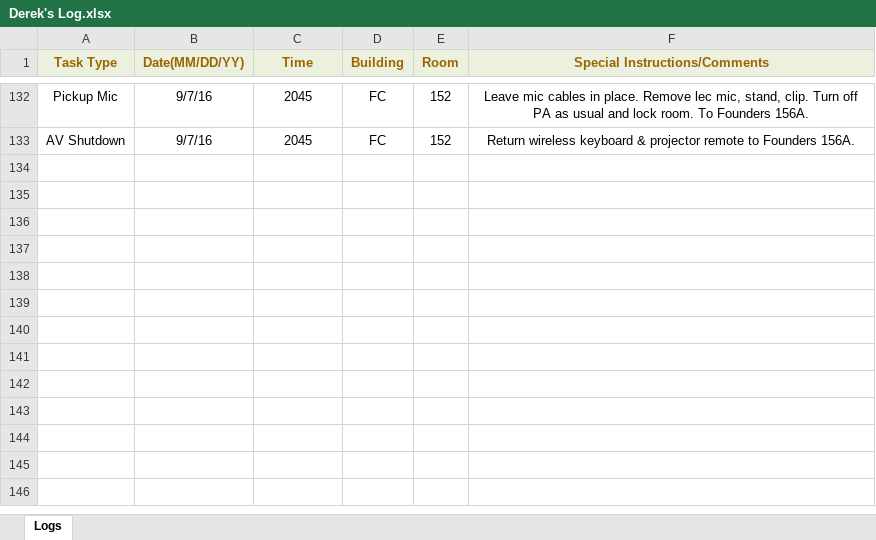
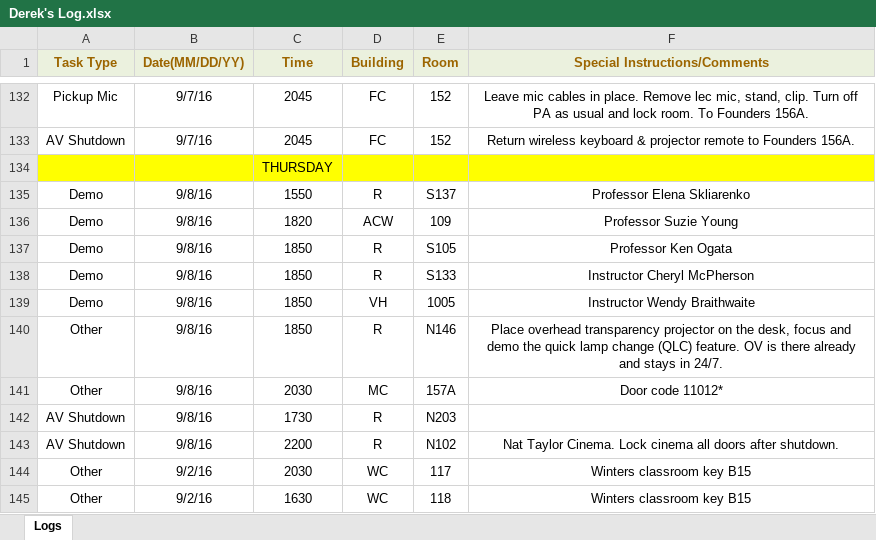
Before and after one commit to jhanperera/ClassOpsLogCreator, an Excel workbook: CLASSOPS/Derek/Derek's Log.xlsx, sheet Logs, drawn as a sheet; only a part is shown, gaps mark what is left out; values as stored, in another font and other column widths than the file's, no borders; the diff names each change by its address in the sheet, - before the commit and + after, or states it on an @@ line.

```diff
--- a/CLASSOPS/Derek/Derek's Log.xlsx (sheet Logs)
+++ b/CLASSOPS/Derek/Derek's Log.xlsx (sheet Logs)
+row 134:  |  | THURSDAY
+row 135: Demo | 9/8/16 | 1550 | R | S137 | Professor Elena Skliarenko
+row 136: Demo | 9/8/16 | 1820 | ACW | 109 | Professor Suzie Young
+row 137: Demo | 9/8/16 | 1850 | R | S105 | Professor Ken Ogata
+row 138: Demo | 9/8/16 | 1850 | R | S133 | Instructor Cheryl McPherson
+row 139: Demo | 9/8/16 | 1850 | VH | 1005 | Instructor Wendy Braithwaite
+row 140: Other | 9/8/16 | 1850 | R | N146 | Place overhead transparency projector on the desk, focus and demo the quick lamp change (QLC) feature. OV is there already and stays in 24/7.
+row 141: Other | 9/8/16 | 2030 | MC | 157A | Door code 11012*
+row 142: AV Shutdown | 9/8/16 | 1730 | R | N203
+row 143: AV Shutdown | 9/8/16 | 2200 | R | N102 | Nat Taylor Cinema. Lock cinema all doors after shutdown.
+row 144: Other | 9/2/16 | 2030 | WC | 117 | Winters classroom key B15
+row 145: Other | 9/2/16 | 1630 | WC | 118 | Winters classroom key B15
```
Also changed, not shown: CLASSOPS/Jeannine/Jeannine's log.xlsx, CLASSOPS/Raul/Raul's Log.xlsx, 4 other files.
